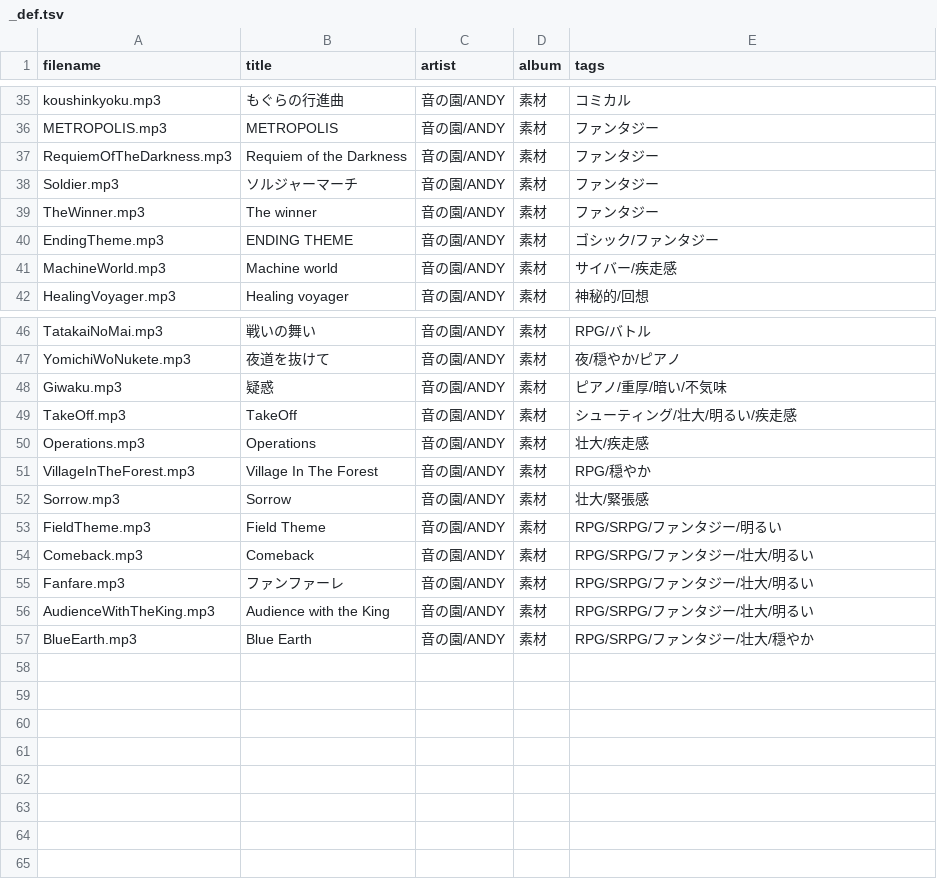
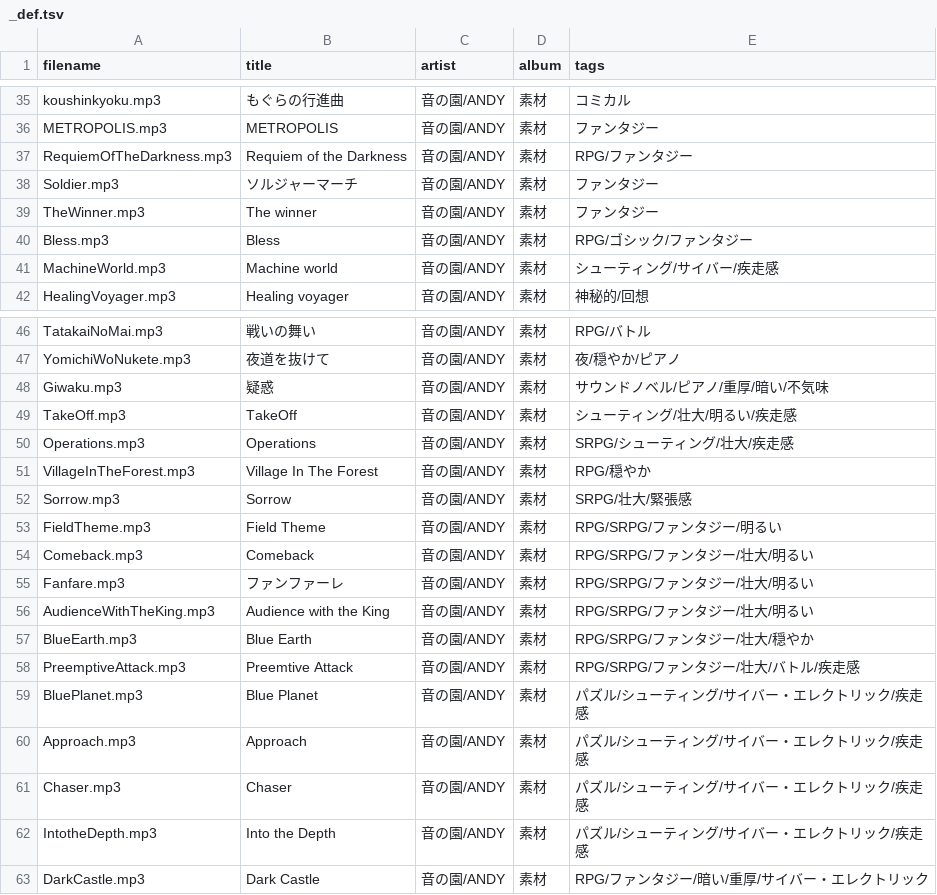
Before and after one commit to syon/tunes, a TSV file: source/tracklists/_def.tsv, drawn as a sheet; only a part is shown, gaps mark what is left out.

```diff
--- a/source/tracklists/_def.tsv
+++ b/source/tracklists/_def.tsv
@@ -36,7 +36,7 @@ koushinkyoku.mp3	もぐらの行進曲	音の園/ANDY	素材	コミカル
 METROPOLIS.mp3	METROPOLIS	音の園/ANDY	素材	ファンタジー
-RequiemOfTheDarkness.mp3	Requiem of the Darkness	音の園/ANDY	素材	ファンタジー
+RequiemOfTheDarkness.mp3	Requiem of the Darkness	音の園/ANDY	素材	RPG/ファンタジー
 Soldier.mp3	ソルジャーマーチ	音の園/ANDY	素材	ファンタジー
 TheWinner.mp3	The winner	音の園/ANDY	素材	ファンタジー
-EndingTheme.mp3	ENDING THEME	音の園/ANDY	素材	ゴシック/ファンタジー
-MachineWorld.mp3	Machine world	音の園/ANDY	素材	サイバー/疾走感
+Bless.mp3	Bless	音の園/ANDY	素材	RPG/ゴシック/ファンタジー
+MachineWorld.mp3	Machine world	音の園/ANDY	素材	シューティング/サイバー/疾走感
 HealingVoyager.mp3	Healing voyager	音の園/ANDY	素材	神秘的/回想
@@ -47,7 +47,7 @@ TatakaiNoMai.mp3	戦いの舞い	音の園/ANDY	素材	RPG/バトル
 YomichiWoNukete.mp3	夜道を抜けて	音の園/ANDY	素材	夜/穏やか/ピアノ
-Giwaku.mp3	疑惑	音の園/ANDY	素材	ピアノ/重厚/暗い/不気味
+Giwaku.mp3	疑惑	音の園/ANDY	素材	サウンドノベル/ピアノ/重厚/暗い/不気味
 TakeOff.mp3	TakeOff	音の園/ANDY	素材	シューティング/壮大/明るい/疾走感
-Operations.mp3	Operations	音の園/ANDY	素材	壮大/疾走感
+Operations.mp3	Operations	音の園/ANDY	素材	SRPG/シューティング/壮大/疾走感
 VillageInTheForest.mp3	Village In The Forest	音の園/ANDY	素材	RPG/穏やか
-Sorrow.mp3	Sorrow	音の園/ANDY	素材	壮大/緊張感
+Sorrow.mp3	Sorrow	音の園/ANDY	素材	SRPG/壮大/緊張感
 FieldTheme.mp3	Field Theme	音の園/ANDY	素材	RPG/SRPG/ファンタジー/明るい
@@ -57 +57,7 @@ AudienceWithTheKing.mp3	Audience with the King	音の園/ANDY	素材	RPG/SRPG/
 BlueEarth.mp3	Blue Earth	音の園/ANDY	素材	RPG/SRPG/ファンタジー/壮大/穏やか
+PreemptiveAttack.mp3	Preemtive Attack	音の園/ANDY	素材	RPG/SRPG/ファンタジー/壮大/バトル/疾走感
+BluePlanet.mp3	Blue Planet	音の園/ANDY	素材	パズル/シューティング/サイバー・エレクトリック/疾走感
+Approach.mp3	Approach	音の園/ANDY	素材	パズル/シューティング/サイバー・エレクトリック/疾走感
+Chaser.mp3	Chaser	音の園/ANDY	素材	パズル/シューティング/サイバー・エレクトリック/疾走感
+IntotheDepth.mp3	Into the Depth	音の園/ANDY	素材	パズル/シューティング/サイバー・エレクトリック/疾走感
+DarkCastle.mp3	Dark Castle	音の園/ANDY	素材	RPG/ファンタジー/暗い/重厚/サイバー・エレクトリック
```
Also changed, not shown: 13 other files.
